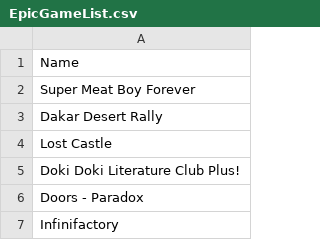
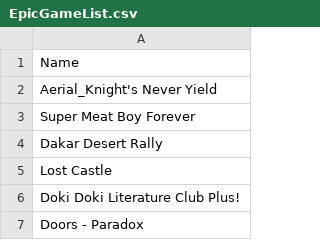
Before and after one commit to jullebarge/Playnite_EgsFreeGamesChecker, a CSV file: csv/EpicGameList.csv, drawn as a sheet; only a part is shown; the shorter side is filled out with more unchanged rows; the diff names each change by its address in the sheet, - before the commit and + after, or states it on an @@ line.

Commit message:
Ajout de 1 nouveau(x) jeu(x): Aerial_Knight's Never Yield

```diff
--- a/csv/EpicGameList.csv
+++ b/csv/EpicGameList.csv
+row 2: Aerial_Knight's Never Yield
```
